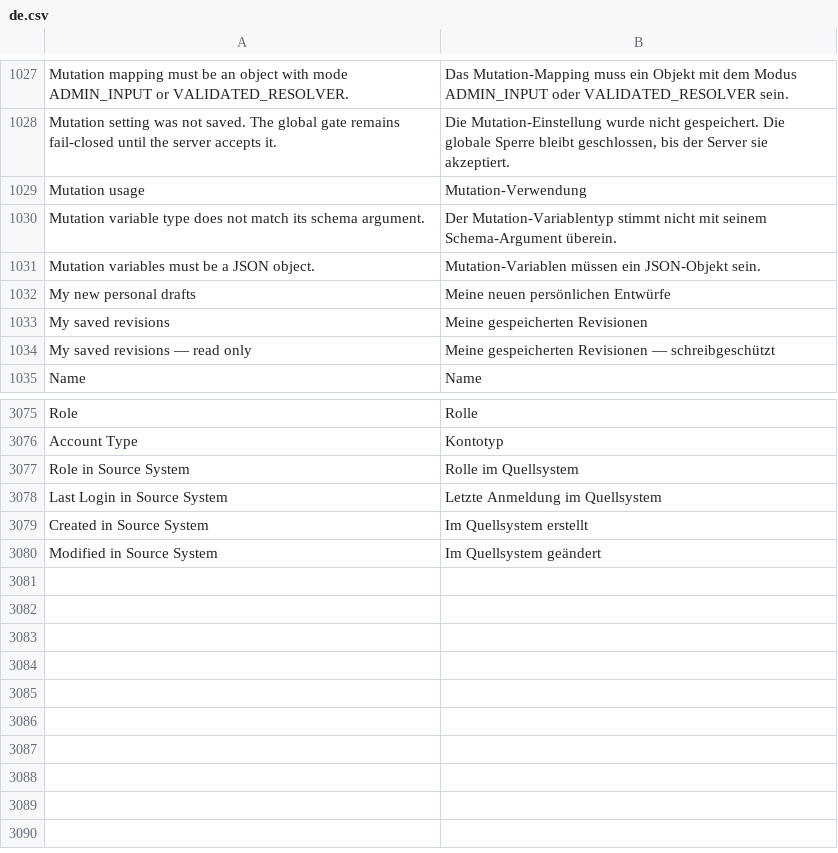
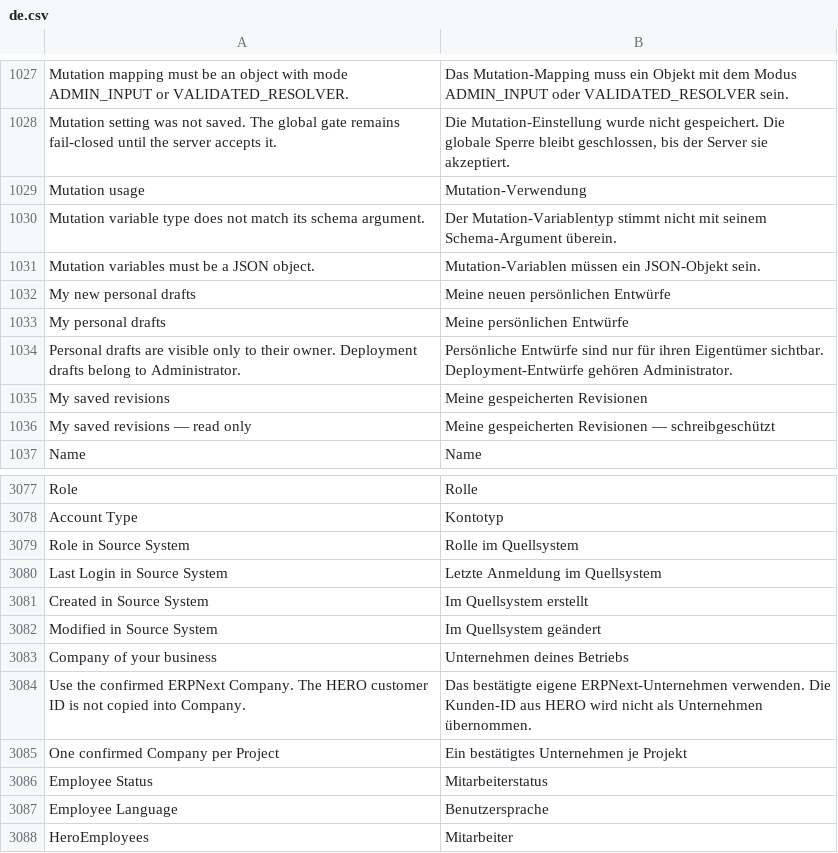
Before and after one commit to unwichtigfett/hero_integration, a CSV file: hero_integration/translations/de.csv, drawn as a sheet; only a part is shown, gaps mark what is left out; the diff names each change by its address in the sheet, - before the commit and + after, or states it on an @@ line.

```diff
--- a/hero_integration/translations/de.csv
+++ b/hero_integration/translations/de.csv
+row 1033: My personal drafts | Meine persönlichen Entwürfe
+row 1034: Personal drafts are visible only to their owner. Deployment drafts belong to Administrator. | Persönliche Entwürfe sind nur für ihren Eigentümer sichtbar. Deployment-Entwürfe gehören Administrator.
+row 3083: Company of your business | Unternehmen deines Betriebs
+row 3084: Use the confirmed ERPNext Company. The HERO customer ID is not copied into Company. | Das bestätigte eigene ERPNext-Unternehmen verwenden. Die Kunden-ID aus HERO wird nicht als Unternehmen übernommen.
+row 3085: One confirmed Company per Project | Ein bestätigtes Unternehmen je Projekt
+row 3086: Employee Status | Mitarbeiterstatus
+row 3087: Employee Language | Benutzersprache
+row 3088: HeroEmployees | Mitarbeiter
```
Also changed, not shown: 34 other files.
